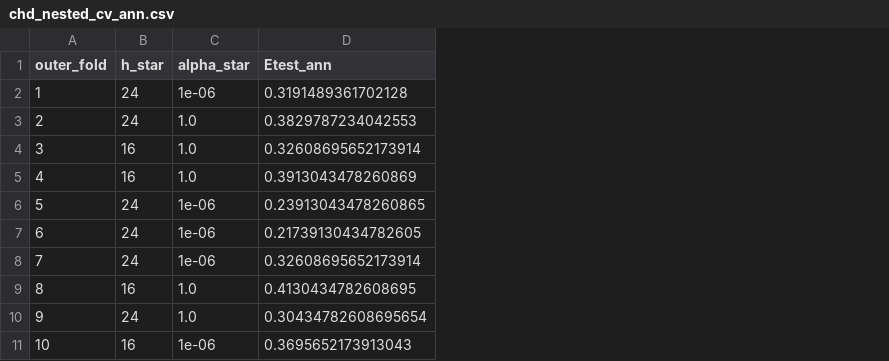
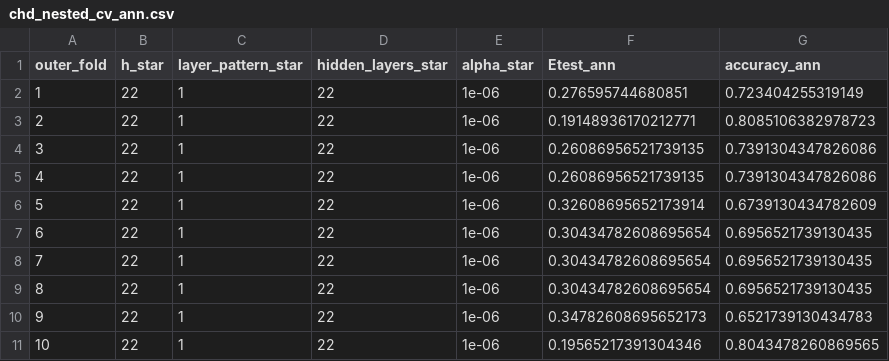
Before and after one commit to pabloArce2/ML_project1, a CSV file: ann_classification/results/chd_nested_cv_ann.csv, drawn as a sheet; addresses are those after the commit; the diff names each change by its address in the sheet, - before the commit and + after, or states it on an @@ line.

```diff
--- a/ann_classification/results/chd_nested_cv_ann.csv
+++ b/ann_classification/results/chd_nested_cv_ann.csv
+column C (layer_pattern_star), rows 2-11: all 1
+column D (hidden_layers_star), rows 2-11: all 22
+column G (accuracy_ann), rows 2-11: 0.723404255319149 | 0.8085106382978723 | 0.7391304347826086 | 0.7391304347826086 | 0.6739130434782609 | 0.6956521739130435 | 0.6956521739130435 | 0.6956521739130435 | 0.6521739130434783 | 0.8043478260869565
-B2:B3 (h_star): 24
+B2:B3 (h_star): 22
-F2 (Etest_ann): 0.3191489361702128
+F2 (Etest_ann): 0.276595744680851
-E3:E5 (alpha_star): 1.0
+E3:E5 (alpha_star): 1e-06
-F3 (Etest_ann): 0.3829787234042553
+F3 (Etest_ann): 0.19148936170212771
-B4:B5 (h_star): 16
+B4:B5 (h_star): 22
-F4 (Etest_ann): 0.32608695652173914
+F4 (Etest_ann): 0.26086956521739135
-F5 (Etest_ann): 0.3913043478260869
+F5 (Etest_ann): 0.26086956521739135
-B6:B8 (h_star): 24
+B6:B8 (h_star): 22
-F6 (Etest_ann): 0.23913043478260865
+F6 (Etest_ann): 0.32608695652173914
-F7 (Etest_ann): 0.21739130434782605
+F7 (Etest_ann): 0.30434782608695654
-F8 (Etest_ann): 0.32608695652173914
+F8 (Etest_ann): 0.30434782608695654
-B9 (h_star): 16
+B9 (h_star): 22
-E9:E10 (alpha_star): 1.0
+E9:E10 (alpha_star): 1e-06
-F9 (Etest_ann): 0.4130434782608695
+F9 (Etest_ann): 0.30434782608695654
-B10 (h_star): 24
+B10 (h_star): 22
-F10 (Etest_ann): 0.30434782608695654
+F10 (Etest_ann): 0.34782608695652173
-B11 (h_star): 16
+B11 (h_star): 22
-F11 (Etest_ann): 0.3695652173913043
+F11 (Etest_ann): 0.19565217391304346
```
Also changed, not shown: 11 other files.
